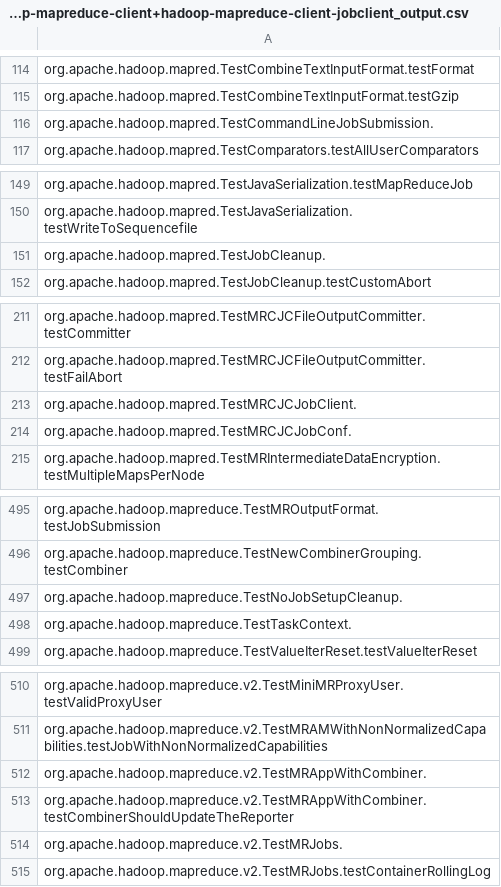
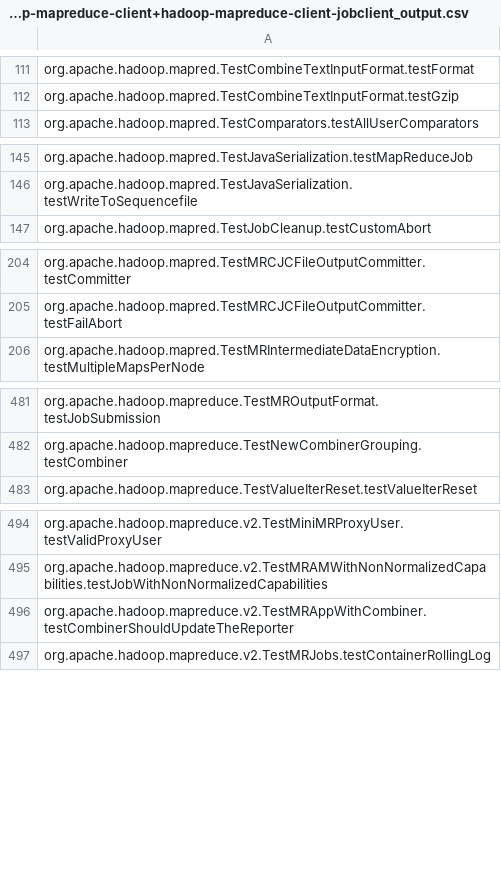
Before and after one commit to winglam/azure-tools, a CSV file: module-summarylistgen/apache.hadoop-cc2babc=hadoop-mapreduce-project+hadoop-mapreduce-client+hadoop-mapreduce-client-jobclient_output.csv, drawn as a sheet; only a part is shown, gaps mark what is left out; the diff covers the shown part only.

Commit message:
Removing tests with no test names.

```diff
--- a/module-summarylistgen/apache.hadoop-cc2babc=hadoop-mapreduce-project+hadoop-mapreduce-client+hadoop-mapreduce-client-jobclient_output.csv
+++ b/module-summarylistgen/apache.hadoop-cc2babc=hadoop-mapreduce-project+hadoop-mapreduce-client+hadoop-mapreduce-client-jobclient_output.csv
@@ -115,3 +112,2 @@ org.apache.hadoop.mapred.TestCombineTextInputFormat.testFormat
 org.apache.hadoop.mapred.TestCombineTextInputFormat.testGzip
-org.apache.hadoop.mapred.TestCommandLineJobSubmission.
 org.apache.hadoop.mapred.TestComparators.testAllUserComparators
@@ -150,3 +146,2 @@ org.apache.hadoop.mapred.TestJavaSerialization.testMapReduceJob
 org.apache.hadoop.mapred.TestJavaSerialization.testWriteToSequencefile
-org.apache.hadoop.mapred.TestJobCleanup.
 org.apache.hadoop.mapred.TestJobCleanup.testCustomAbort
@@ -212,4 +205,2 @@ org.apache.hadoop.mapred.TestMRCJCFileOutputCommitter.testCommitter
 org.apache.hadoop.mapred.TestMRCJCFileOutputCommitter.testFailAbort
-org.apache.hadoop.mapred.TestMRCJCJobClient.
-org.apache.hadoop.mapred.TestMRCJCJobConf.
 org.apache.hadoop.mapred.TestMRIntermediateDataEncryption.testMultipleMapsPerNode
@@ -496,4 +482,2 @@ org.apache.hadoop.mapreduce.TestMROutputFormat.testJobSubmission
 org.apache.hadoop.mapreduce.TestNewCombinerGrouping.testCombiner
-org.apache.hadoop.mapreduce.TestNoJobSetupCleanup.
-org.apache.hadoop.mapreduce.TestTaskContext.
 org.apache.hadoop.mapreduce.TestValueIterReset.testValueIterReset
@@ -511,5 +495,3 @@ org.apache.hadoop.mapreduce.v2.TestMiniMRProxyUser.testValidProxyUser
 org.apache.hadoop.mapreduce.v2.TestMRAMWithNonNormalizedCapabilities.testJobWithNonNormalizedCapabilities
-org.apache.hadoop.mapreduce.v2.TestMRAppWithCombiner.
 org.apache.hadoop.mapreduce.v2.TestMRAppWithCombiner.testCombinerShouldUpdateTheReporter
-org.apache.hadoop.mapreduce.v2.TestMRJobs.
 org.apache.hadoop.mapreduce.v2.TestMRJobs.testContainerRollingLog
```
Also changed, not shown: 14 removed rows elsewhere in this file, module-summarylistgen/apache.hadoop-cc2babc=hadoop-mapreduce-project+hadoop-mapreduce-client+hadoop-mapreduce-client-app_output.csv, module-summarylistgen/fhoeben.hsac-fitnesse-fixtures-a64c18d=_output.csv, 18 other files.
